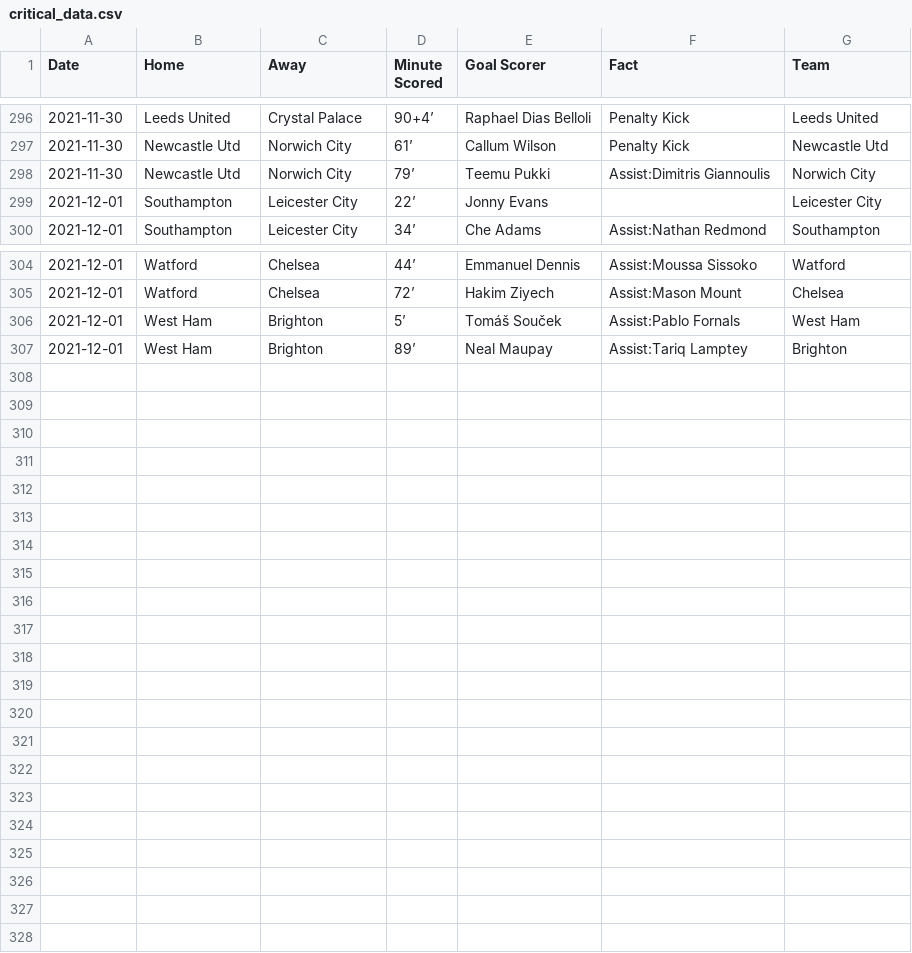
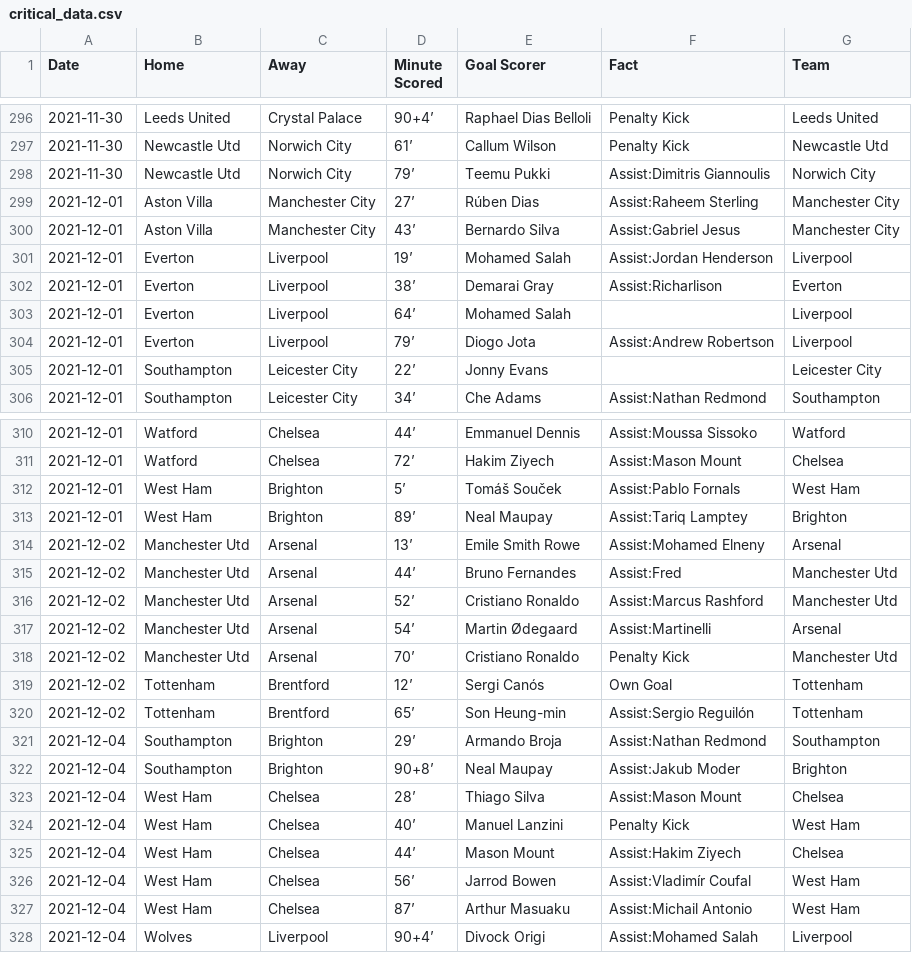
Before and after one commit to marvel308/marvel308.github.io, a CSV file: critical_data.csv, drawn as a sheet; only a part is shown, gaps mark what is left out; the diff names each change by its address in the sheet, - before the commit and + after, or states it on an @@ line.

```diff
--- a/critical_data.csv
+++ b/critical_data.csv
+row 299: 2021-12-01 | Aston Villa | Manchester City | 27’ | Rúben Dias | Assist:Raheem Sterling | Manchester City
+row 300: 2021-12-01 | Aston Villa | Manchester City | 43’ | Bernardo Silva | Assist:Gabriel Jesus | Manchester City
+row 301: 2021-12-01 | Everton | Liverpool | 19’ | Mohamed Salah | Assist:Jordan Henderson | Liverpool
+row 302: 2021-12-01 | Everton | Liverpool | 38’ | Demarai Gray | Assist:Richarlison | Everton
+row 303: 2021-12-01 | Everton | Liverpool | 64’ | Mohamed Salah |  | Liverpool
+row 304: 2021-12-01 | Everton | Liverpool | 79’ | Diogo Jota | Assist:Andrew Robertson | Liverpool
+row 314: 2021-12-02 | Manchester Utd | Arsenal | 13’ | Emile Smith Rowe | Assist:Mohamed Elneny | Arsenal
+row 315: 2021-12-02 | Manchester Utd | Arsenal | 44’ | Bruno Fernandes | Assist:Fred | Manchester Utd
+row 316: 2021-12-02 | Manchester Utd | Arsenal | 52’ | Cristiano Ronaldo | Assist:Marcus Rashford | Manchester Utd
+row 317: 2021-12-02 | Manchester Utd | Arsenal | 54’ | Martin Ødegaard | Assist:Martinelli | Arsenal
+row 318: 2021-12-02 | Manchester Utd | Arsenal | 70’ | Cristiano Ronaldo | Penalty Kick | Manchester Utd
+row 319: 2021-12-02 | Tottenham | Brentford | 12’ | Sergi Canós | Own Goal | Tottenham
+row 320: 2021-12-02 | Tottenham | Brentford | 65’ | Son Heung-min | Assist:Sergio Reguilón | Tottenham
+row 321: 2021-12-04 | Southampton | Brighton | 29’ | Armando Broja | Assist:Nathan Redmond | Southampton
+row 322: 2021-12-04 | Southampton | Brighton | 90+8’ | Neal Maupay | Assist:Jakub Moder | Brighton
+row 323: 2021-12-04 | West Ham | Chelsea | 28’ | Thiago Silva | Assist:Mason Mount | Chelsea
+row 324: 2021-12-04 | West Ham | Chelsea | 40’ | Manuel Lanzini | Penalty Kick | West Ham
+row 325: 2021-12-04 | West Ham | Chelsea | 44’ | Mason Mount | Assist:Hakim Ziyech | Chelsea
+row 326: 2021-12-04 | West Ham | Chelsea | 56’ | Jarrod Bowen | Assist:Vladimír Coufal | West Ham
+row 327: 2021-12-04 | West Ham | Chelsea | 87’ | Arthur Masuaku | Assist:Michail Antonio | West Ham
+row 328: 2021-12-04 | Wolves | Liverpool | 90+4’ | Divock Origi | Assist:Mohamed Salah | Liverpool
```
Also changed, not shown: data.csv.
